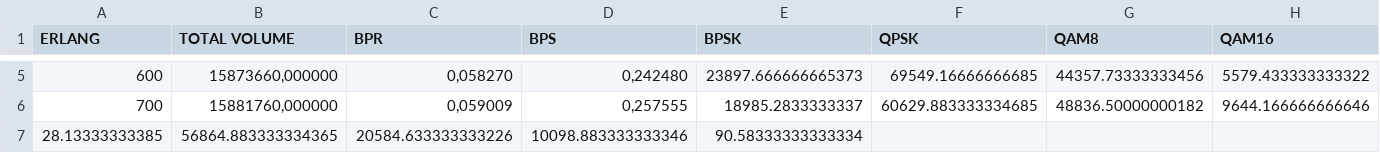
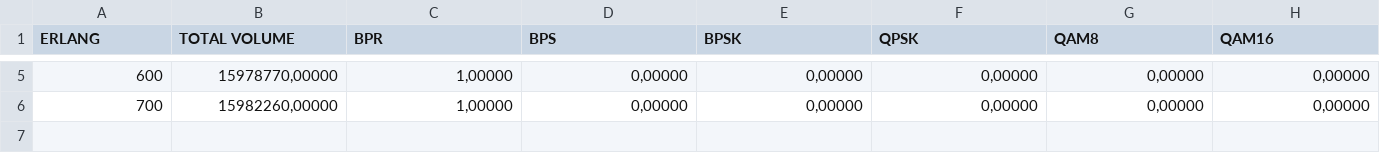
Before and after one commit to BCIT-SoCAS/ceons, a CSV file: net/results.csv, drawn as a sheet; only a part is shown, gaps mark what is left out; rows hold the shown columns only; the diff covers the shown part only; the diff names each change by its address in the sheet, - before the commit and + after, or states it on an @@ line.

```diff
--- a/net/results.csv
+++ b/net/results.csv
-B5 (TOTAL VOLUME): 15873660,000000
+B5 (TOTAL VOLUME): 15978770,00000
-C5 (BPR): 0,058270
+C5 (BPR): 1,00000
-D5 (BPS): 0,242480
+D5 (BPS): 0,00000
-E5 (BPSK): 23897.666666665373
+E5 (BPSK): 0,00000
-F5 (QPSK): 69549.16666666685
+F5 (QPSK): 0,00000
-G5 (QAM8): 44357.73333333456
+G5 (QAM8): 0,00000
-H5 (QAM16): 5579.433333333322
+H5 (QAM16): 0,00000
-B6 (TOTAL VOLUME): 15881760,000000
+B6 (TOTAL VOLUME): 15982260,00000
-C6 (BPR): 0,059009
+C6 (BPR): 1,00000
-D6 (BPS): 0,257555
+D6 (BPS): 0,00000
-E6 (BPSK): 18985.2833333337
+E6 (BPSK): 0,00000
-F6 (QPSK): 60629.883333334685
+F6 (QPSK): 0,00000
-G6 (QAM8): 48836.50000000182
+G6 (QAM8): 0,00000
-H6 (QAM16): 9644.166666666646
+H6 (QAM16): 0,00000
-row 7: 28.13333333385 | 56864.883333334365 | 20584.633333333226 | 10098.883333333346 | 90.58333333333334
```
Also changed, not shown: 31 edited cells elsewhere in this file, 14 other files.
